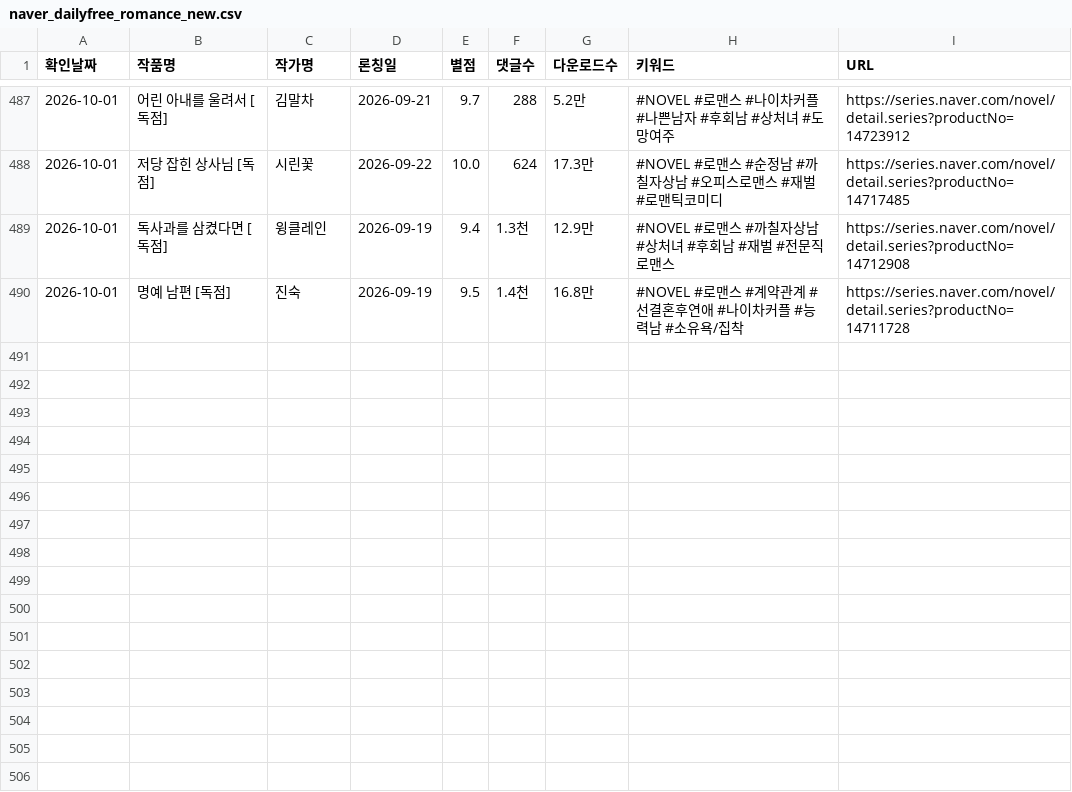
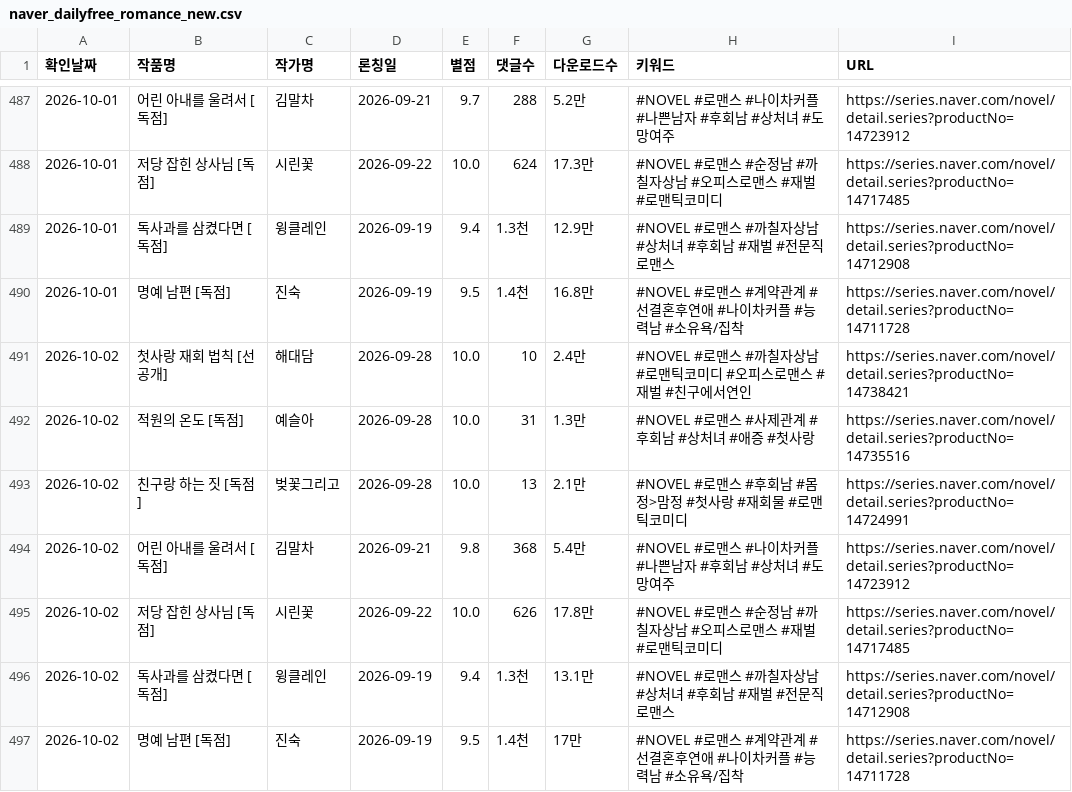
Before and after one commit to sosothth731/webnovel-ranking, a CSV file: output/naver_dailyfree_romance_new.csv, drawn as a sheet; only a part is shown, gaps mark what is left out.

```diff
--- a/output/naver_dailyfree_romance_new.csv
+++ b/output/naver_dailyfree_romance_new.csv
@@ -490 +490,8 @@
 2026-10-01,명예 남편 [독점],진숙,2026-09-19,9.5,1.4천,16.8만,#NOVEL #로맨스 #계약관계 #선결혼후연애 #나이차커플 #능력남 #소유욕/집착,https://series.naver.com/novel/detail.series?productNo=14711728
+2026-10-02,첫사랑 재회 법칙 [선공개],해대담,2026-09-28,10.0,10,2.4만,#NOVEL #로맨스 #까칠자상남 #로맨틱코미디 #오피스로맨스 #재벌 #친구에서연인,https://series.naver.com/novel/detail.series?productNo=14738421
+2026-10-02,적원의 온도 [독점],예슬아,2026-09-28,10.0,31,1.3만,#NOVEL #로맨스 #사제관계 #후회남 #상처녀 #애증 #첫사랑,https://series.naver.com/novel/detail.series?productNo=14735516
+2026-10-02,친구랑 하는 짓 [독점],벚꽃그리고,2026-09-28,10.0,13,2.1만,#NOVEL #로맨스 #후회남 #몸정>맘정 #첫사랑 #재회물 #로맨틱코미디,https://series.naver.com/novel/detail.series?productNo=14724991
+2026-10-02,어린 아내를 울려서 [독점],김말차,2026-09-21,9.8,368,5.4만,#NOVEL #로맨스 #나이차커플 #나쁜남자 #후회남 #상처녀 #도망여주,https://series.naver.com/novel/detail.series?productNo=14723912
+2026-10-02,저당 잡힌 상사님 [독점],시린꽃,2026-09-22,10.0,626,17.8만,#NOVEL #로맨스 #순정남 #까칠자상남 #오피스로맨스 #재벌 #로맨틱코미디,https://series.naver.com/novel/detail.series?productNo=14717485
+2026-10-02,독사과를 삼켰다면 [독점],윙클레인,2026-09-19,9.4,1.3천,13.1만,#NOVEL #로맨스 #까칠자상남 #상처녀 #후회남 #재벌 #전문직로맨스,https://series.naver.com/novel/detail.series?productNo=14712908
+2026-10-02,명예 남편 [독점],진숙,2026-09-19,9.5,1.4천,17만,#NOVEL #로맨스 #계약관계 #선결혼후연애 #나이차커플 #능력남 #소유욕/집착,https://series.naver.com/novel/detail.series?productNo=14711728
```
Also changed, not shown: 3 other files.
